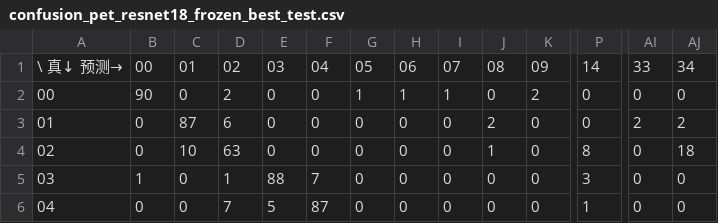
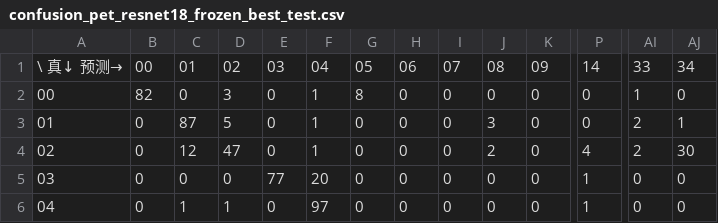
Before and after one commit to yg050426/PetRecognition, a CSV file: logs/confusion_pet_resnet18_frozen_best_test.csv, drawn as a sheet; only a part is shown, gaps mark what is left out; the diff covers the shown part only; the diff names each change by its address in the sheet, - before the commit and + after, or states it on an @@ line.

```diff
--- a/logs/confusion_pet_resnet18_frozen_best_test.csv
+++ b/logs/confusion_pet_resnet18_frozen_best_test.csv
-B2: 90
+B2: 82
-D2: 2
+D2: 3
-F2:F4: 0
+F2:F4: 1
-G2: 1
+G2: 8
-H2: 1
+H2: 0
-I2: 1
+I2: 0
-K2: 2
+K2: 0
-AI2: 0
+AI2: 1
-D3: 6
+D3: 5
-J3: 2
+J3: 3
-AJ3: 2
+AJ3: 1
-C4: 10
+C4: 12
-D4: 63
+D4: 47
-J4: 1
+J4: 2
-P4: 8
+P4: 4
-AI4: 0
+AI4: 2
-AJ4: 18
+AJ4: 30
-B5: 1
+B5: 0
-D5: 1
+D5: 0
-E5: 88
+E5: 77
-F5: 7
+F5: 20
-P5: 3
+P5: 1
-C6: 0
+C6: 1
-D6: 7
+D6: 1
-E6: 5
+E6: 0
-F6: 87
+F6: 97
```
Also changed, not shown: 165 edited cells elsewhere in this file, logs/eval_pet_resnet18_frozen_best_test.csv, 24 other files.
